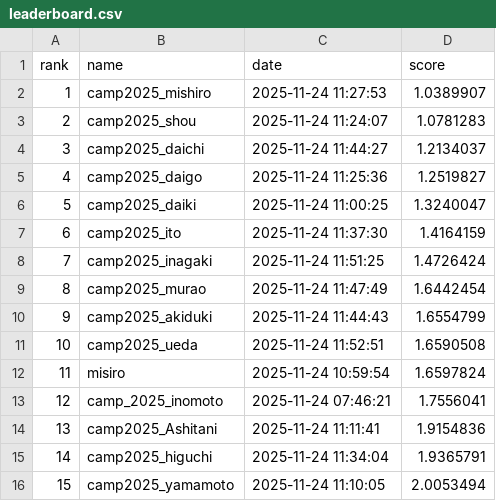
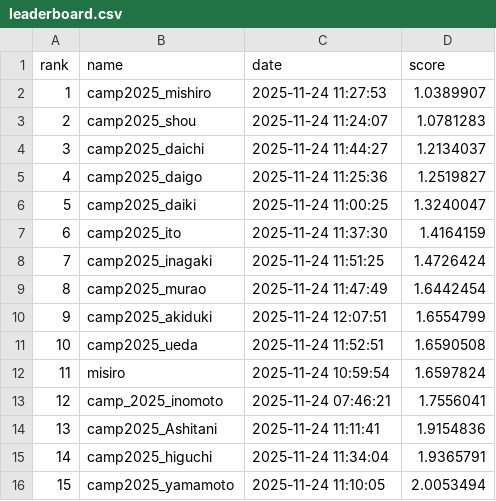
Before and after one commit to BeEngineer-Organization/auto_colorization_competition, a CSV file: leaderboard.csv, drawn as a sheet.

```diff
--- a/leaderboard.csv
+++ b/leaderboard.csv
@@ -9,3 +9,3 @@ rank,name,date,score
 8,camp2025_murao,2025-11-24 11:47:49,1.6442454
-9,camp2025_akiduki,2025-11-24 11:44:43,1.6554799
+9,camp2025_akiduki,2025-11-24 12:07:51,1.6554799
 10,camp2025_ueda,2025-11-24 11:52:51,1.6590508
```
